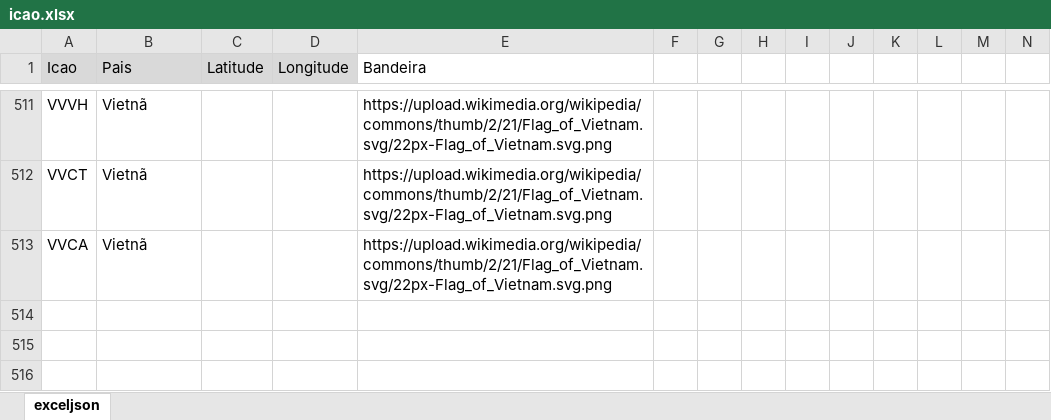
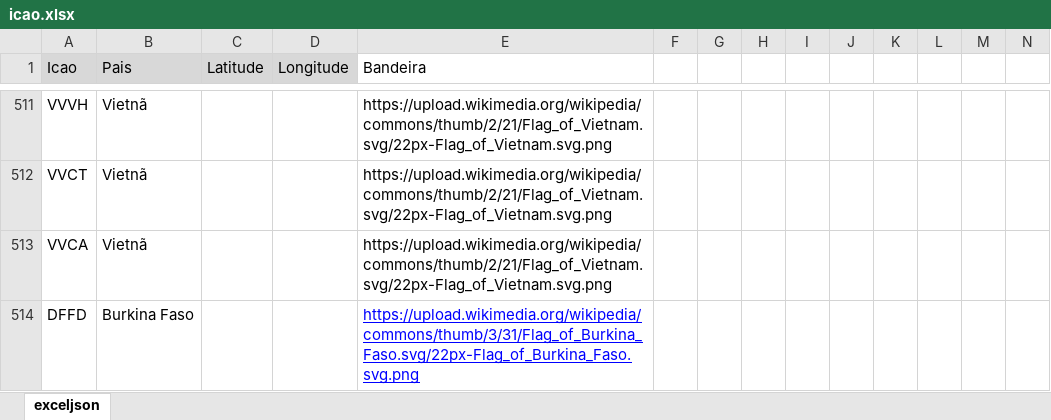
Before and after one commit to Dalmocabral/infinteflightaerobrasil_atc, an Excel workbook: icao.xlsx, sheet exceljson, drawn as a sheet; only a part is shown, gaps mark what is left out; values as stored, in another font and other column widths than the file's, no borders; charts and pictures and conditional formats not drawn; rows hold the shown columns only; the diff names each change by its address in the sheet, - before the commit and + after, or states it on an @@ line.

```diff
--- a/icao.xlsx (sheet exceljson)
+++ b/icao.xlsx (sheet exceljson)
+row 514: DFFD | Burkina Faso |  |  | https://upload.wikimedia.org/wikipedia/commons/thumb/3/31/Flag_of_Burkina_Faso.svg/22px-Flag_of_Burkina_Faso.svg.png
```
Also changed, not shown: charts or pictures, 5 other files.
